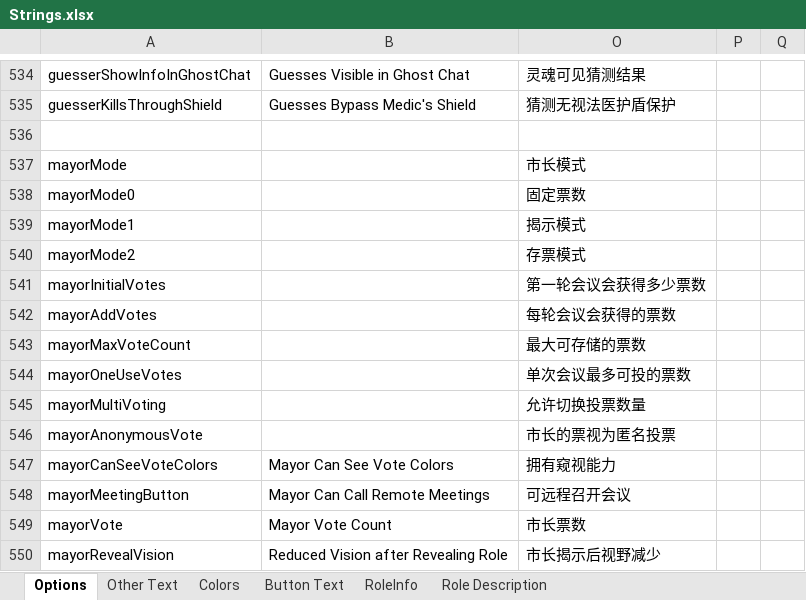
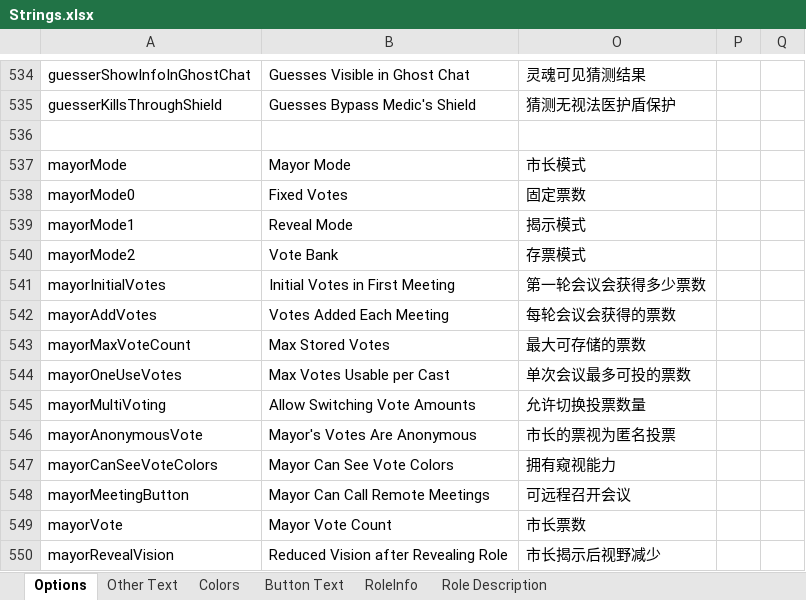
Before and after one commit to mxyx-club/TheOtherUs-Edited, an Excel workbook: Strings.xlsx, sheet Options, drawn as a sheet; only a part is shown, gaps mark what is left out; values as stored, in another font and other column widths than the file's, no borders; the diff covers the shown part only; the diff names each change by its address in the sheet, - before the commit and + after, or states it on an @@ line.

Commit message:
Update English
Mostly death feed and new options for the lobby and the Mayor role

```diff
--- a/Strings.xlsx (sheet Options)
+++ b/Strings.xlsx (sheet Options)
-B537: (empty)
+B537: Mayor Mode
-B538: (empty)
+B538: Fixed Votes
-B539: (empty)
+B539: Reveal Mode
-B540: (empty)
+B540: Vote Bank
-B541: (empty)
+B541: Initial Votes in First Meeting
-B542: (empty)
+B542: Votes Added Each Meeting
-B543: (empty)
+B543: Max Stored Votes
-B544: (empty)
+B544: Max Votes Usable per Cast
-B545: (empty)
+B545: Allow Switching Vote Amounts
-B546: (empty)
+B546: Mayor's Votes Are Anonymous
```
Also changed, not shown: 20 edited cells elsewhere in this sheet, sheet Other Text.
